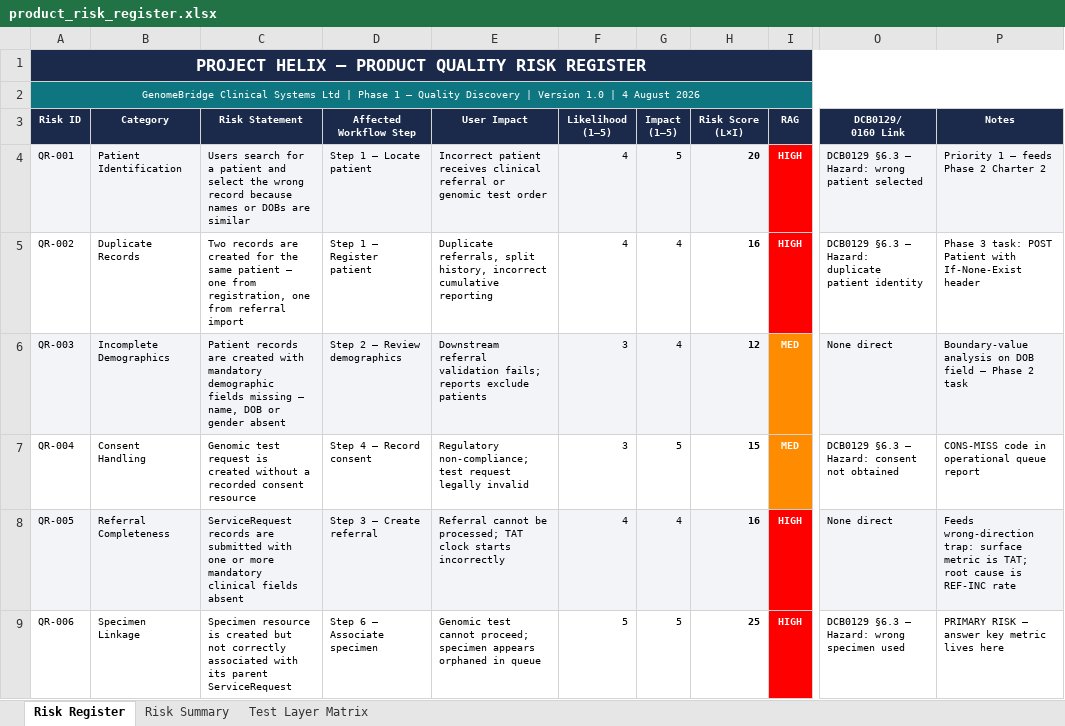
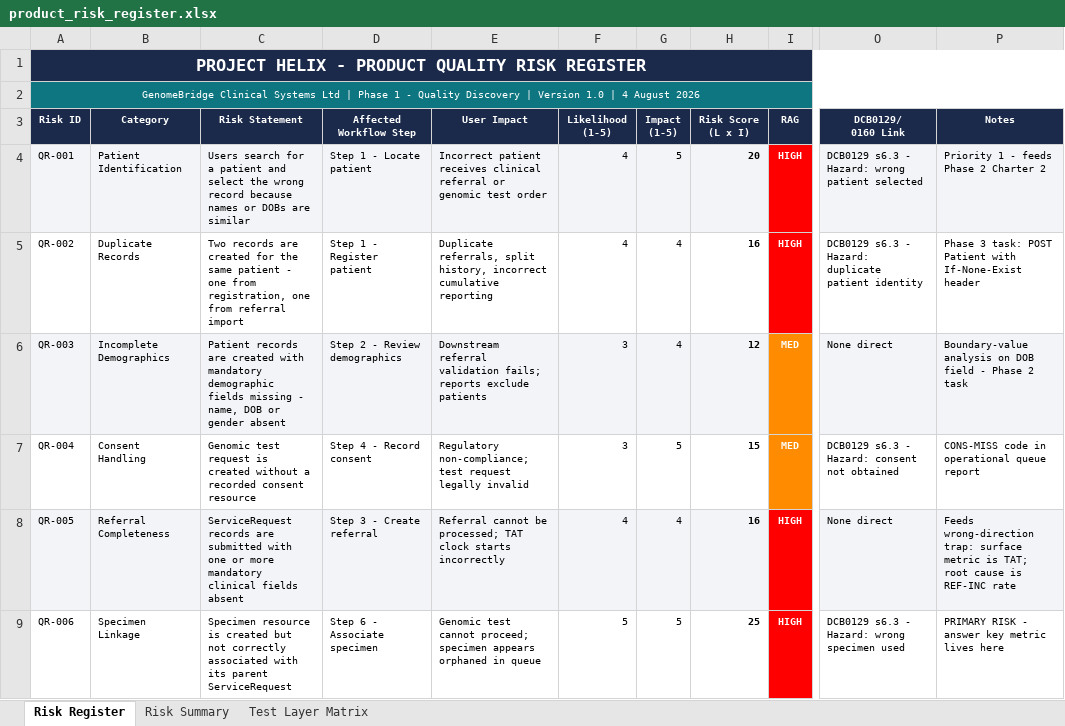
Before and after one commit to alain-Sortnext/project-helix-quality-engineering, an Excel workbook: docs/quality-strategy/product_risk_register.xlsx, sheet Risk Register, drawn as a sheet; only a part is shown, gaps mark what is left out; values as stored, in another font and other column widths than the file's, no borders; charts and pictures not drawn; ↵ is a line break in a cell; the diff covers the shown part only; the diff names each change by its address in the sheet, - before the commit and + after, or states it on an @@ line.

Commit message:
docs: rebuild all three files with em dashes removed
- genomebridge_company_brief.pdf - all em/en dashes replaced with hyphens or plain text
- project_helix_key_requirements.pdf - all em/en dashes removed
- product_risk_register.xlsx - all em/en dashes removed, formulas clean (48 formulas, 0 errors)

HELIX-002

```diff
--- a/docs/quality-strategy/product_risk_register.xlsx (sheet Risk Register)
+++ b/docs/quality-strategy/product_risk_register.xlsx (sheet Risk Register)
-A1 (Risk ID): PROJECT HELIX — PRODUCT QUALITY RISK REGISTER
+A1 (Risk ID): PROJECT HELIX - PRODUCT QUALITY RISK REGISTER
-A2 (Risk ID): …Phase 1 — Quality Discovery…
+A2 (Risk ID): …Phase 1 - Quality Discovery…
-F3: Likelihood ↵ (1–5)
+F3: Likelihood ↵ (1-5)
-G3: Impact ↵ (1–5)
+G3: Impact ↵ (1-5)
-H3: Risk Score ↵ (L×I)
+H3: Risk Score ↵ (L x I)
-D4 (Affected Workflow Step): Step 1 — Locate patient
+D4 (Affected Workflow Step): Step 1 - Locate patient
-O4 (DCB0129/ 0160 Link): DCB0129 §6.3 — Hazard: wrong patient selected
+O4 (DCB0129/ 0160 Link): DCB0129 s6.3 - Hazard: wrong patient selected
-P4 (Notes): Priority 1 — feeds Phase 2 Charter 2
+P4 (Notes): Priority 1 - feeds Phase 2 Charter 2
-C5 (Risk Statement): …same patient — one from…
+C5 (Risk Statement): …same patient - one from…
-D5 (Affected Workflow Step): Step 1 — Register patient
+D5 (Affected Workflow Step): Step 1 - Register patient
-O5 (DCB0129/ 0160 Link): DCB0129 §6.3 — Hazard: duplicate…
+O5 (DCB0129/ 0160 Link): DCB0129 s6.3 - Hazard: duplicate…
-C6 (Risk Statement): …fields missing — name, DOB…
+C6 (Risk Statement): …fields missing - name, DOB…
-D6 (Affected Workflow Step): Step 2 — Review demographics
+D6 (Affected Workflow Step): Step 2 - Review demographics
-P6 (Notes): …DOB field — Phase 2…
+P6 (Notes): …DOB field - Phase 2…
-D7 (Affected Workflow Step): Step 4 — Record consent
+D7 (Affected Workflow Step): Step 4 - Record consent
-O7 (DCB0129/ 0160 Link): DCB0129 §6.3 — Hazard: consent not obtained
+O7 (DCB0129/ 0160 Link): DCB0129 s6.3 - Hazard: consent not obtained
-D8 (Affected Workflow Step): Step 3 — Create referral
+D8 (Affected Workflow Step): Step 3 - Create referral
-D9 (Affected Workflow Step): Step 6 — Associate specimen
+D9 (Affected Workflow Step): Step 6 - Associate specimen
-O9 (DCB0129/ 0160 Link): DCB0129 §6.3 — Hazard: wrong specimen used
+O9 (DCB0129/ 0160 Link): DCB0129 s6.3 - Hazard: wrong specimen used
-P9 (Notes): PRIMARY RISK — answer key metric lives here
+P9 (Notes): PRIMARY RISK - answer key metric lives here
```
Also changed, not shown: 46 edited cells elsewhere in this sheet, sheet Test Layer Matrix, sheet Risk Summary, 2 other files.
